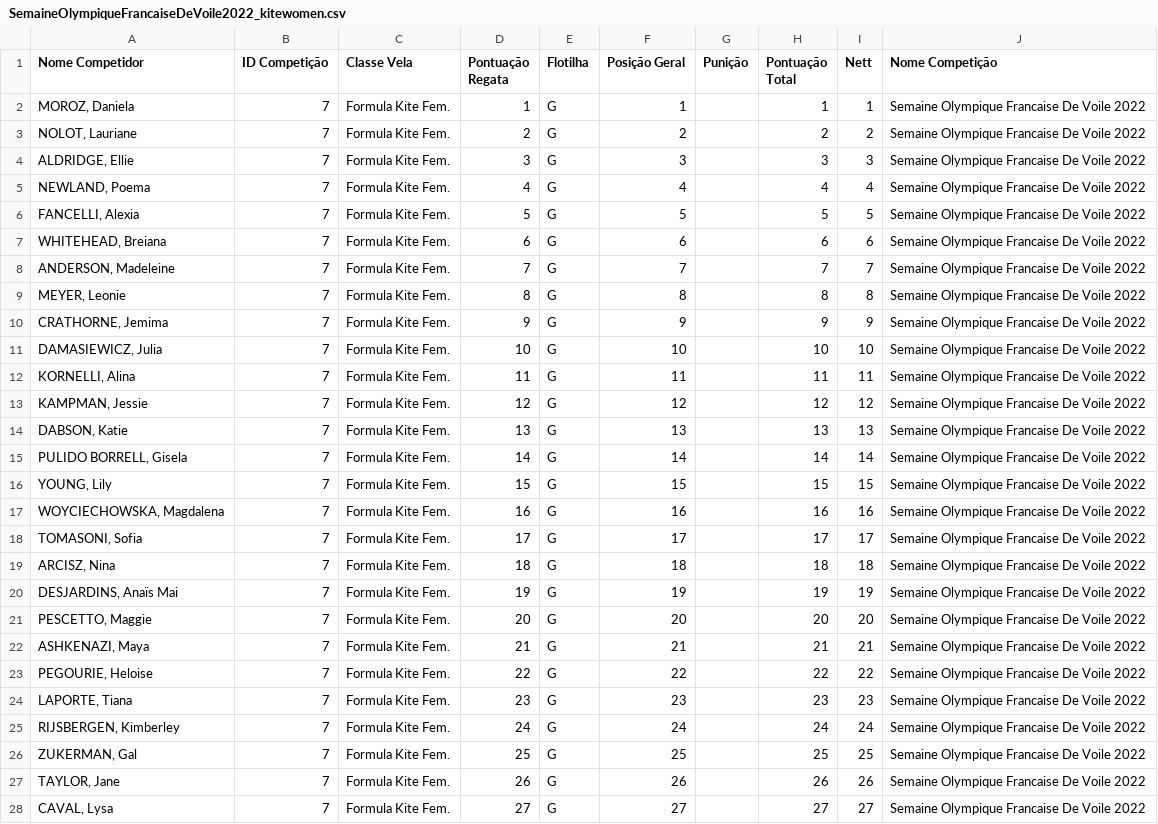
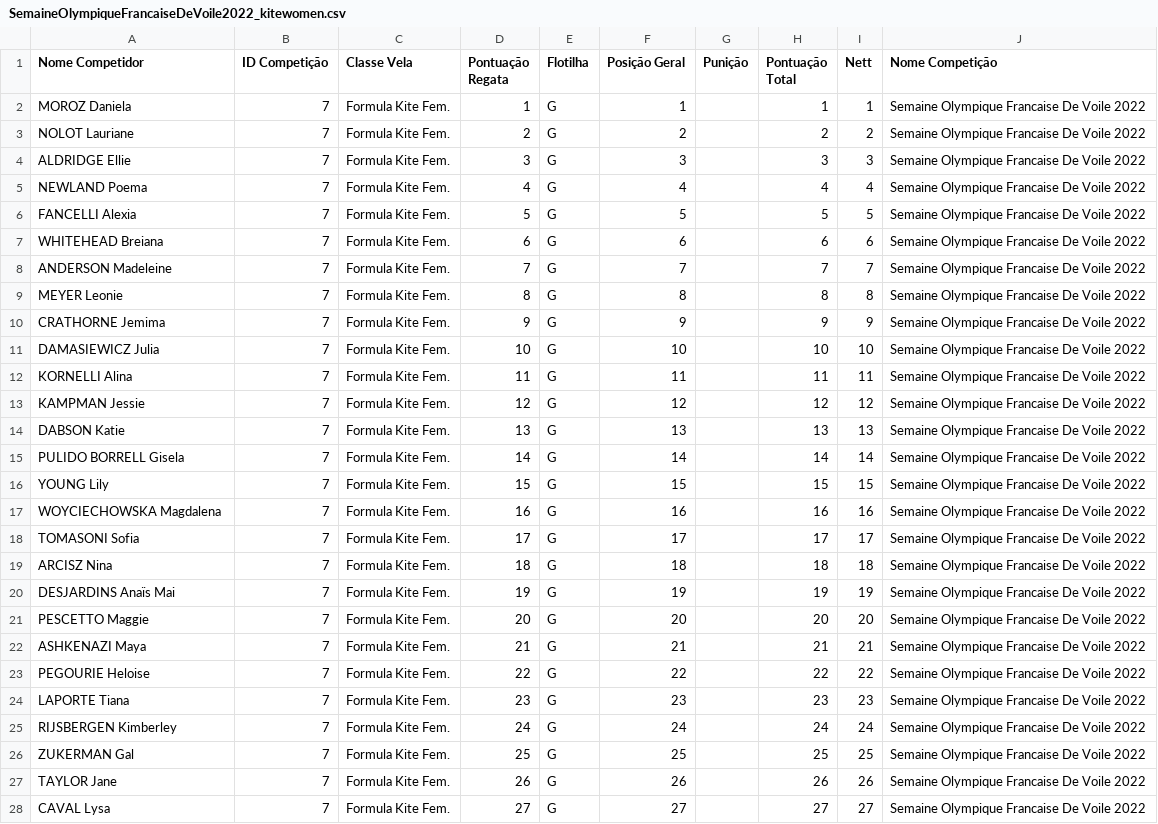
Before and after one commit to cristianolarrea/sailing-rankings, a CSV file: results/SemaineOlympiqueFrancaiseDeVoile2022_kitewomen.csv, drawn as a sheet; only a part is shown; the diff covers the shown part only.

```diff
--- a/results/SemaineOlympiqueFrancaiseDeVoile2022_kitewomen.csv
+++ b/results/SemaineOlympiqueFrancaiseDeVoile2022_kitewomen.csv
@@ -1,28 +1,28 @@
 Nome Competidor,ID Competição,Classe Vela,Pontuação Regata,Flotilha,Posição Geral,Punição,Pontuação Total,Nett,Nome Competição
-"MOROZ, Daniela",7,Formula Kite Fem.,1,G,1,,1,1,Semaine Olympique Francaise De Voile 2022
-"NOLOT, Lauriane",7,Formula Kite Fem.,2,G,2,,2,2,Semaine Olympique Francaise De Voile 2022
-"ALDRIDGE, Ellie",7,Formula Kite Fem.,3,G,3,,3,3,Semaine Olympique Francaise De Voile 2022
-"NEWLAND, Poema",7,Formula Kite Fem.,4,G,4,,4,4,Semaine Olympique Francaise De Voile 2022
-"FANCELLI, Alexia",7,Formula Kite Fem.,5,G,5,,5,5,Semaine Olympique Francaise De Voile 2022
-"WHITEHEAD, Breiana",7,Formula Kite Fem.,6,G,6,,6,6,Semaine Olympique Francaise De Voile 2022
-"ANDERSON, Madeleine",7,Formula Kite Fem.,7,G,7,,7,7,Semaine Olympique Francaise De Voile 2022
-"MEYER, Leonie",7,Formula Kite Fem.,8,G,8,,8,8,Semaine Olympique Francaise De Voile 2022
-"CRATHORNE, Jemima",7,Formula Kite Fem.,9,G,9,,9,9,Semaine Olympique Francaise De Voile 2022
-"DAMASIEWICZ, Julia",7,Formula Kite Fem.,10,G,10,,10,10,Semaine Olympique Francaise De Voile 2022
-"KORNELLI, Alina",7,Formula Kite Fem.,11,G,11,,11,11,Semaine Olympique Francaise De Voile 2022
-"KAMPMAN, Jessie",7,Formula Kite Fem.,12,G,12,,12,12,Semaine Olympique Francaise De Voile 2022
-"DABSON, Katie",7,Formula Kite Fem.,13,G,13,,13,13,Semaine Olympique Francaise De Voile 2022
-"PULIDO BORRELL, Gisela",7,Formula Kite Fem.,14,G,14,,14,14,Semaine Olympique Francaise De Voile 2022
-"YOUNG, Lily",7,Formula Kite Fem.,15,G,15,,15,15,Semaine Olympique Francaise De Voile 2022
-"WOYCIECHOWSKA, Magdalena",7,Formula Kite Fem.,16,G,16,,16,16,Semaine Olympique Francaise De Voile 2022
-"TOMASONI, Sofia",7,Formula Kite Fem.,17,G,17,,17,17,Semaine Olympique Francaise De Voile 2022
-"ARCISZ, Nina",7,Formula Kite Fem.,18,G,18,,18,18,Semaine Olympique Francaise De Voile 2022
-"DESJARDINS, Anaïs Mai",7,Formula Kite Fem.,19,G,19,,19,19,Semaine Olympique Francaise De Voile 2022
-"PESCETTO, Maggie",7,Formula Kite Fem.,20,G,20,,20,20,Semaine Olympique Francaise De Voile 2022
-"ASHKENAZI, Maya",7,Formula Kite Fem.,21,G,21,,21,21,Semaine Olympique Francaise De Voile 2022
-"PEGOURIE, Heloise",7,Formula Kite Fem.,22,G,22,,22,22,Semaine Olympique Francaise De Voile 2022
-"LAPORTE, Tiana",7,Formula Kite Fem.,23,G,23,,23,23,Semaine Olympique Francaise De Voile 2022
-"RIJSBERGEN, Kimberley",7,Formula Kite Fem.,24,G,24,,24,24,Semaine Olympique Francaise De Voile 2022
-"ZUKERMAN, Gal",7,Formula Kite Fem.,25,G,25,,25,25,Semaine Olympique Francaise De Voile 2022
-"TAYLOR, Jane",7,Formula Kite Fem.,26,G,26,,26,26,Semaine Olympique Francaise De Voile 2022
-"CAVAL, Lysa",7,Formula Kite Fem.,27,G,27,,27,27,Semaine Olympique Francaise De Voile 2022
+MOROZ Daniela,7,Formula Kite Fem.,1,G,1,,1,1,Semaine Olympique Francaise De Voile 2022
+NOLOT Lauriane,7,Formula Kite Fem.,2,G,2,,2,2,Semaine Olympique Francaise De Voile 2022
+ALDRIDGE Ellie,7,Formula Kite Fem.,3,G,3,,3,3,Semaine Olympique Francaise De Voile 2022
+NEWLAND Poema,7,Formula Kite Fem.,4,G,4,,4,4,Semaine Olympique Francaise De Voile 2022
+FANCELLI Alexia,7,Formula Kite Fem.,5,G,5,,5,5,Semaine Olympique Francaise De Voile 2022
+WHITEHEAD Breiana,7,Formula Kite Fem.,6,G,6,,6,6,Semaine Olympique Francaise De Voile 2022
+ANDERSON Madeleine,7,Formula Kite Fem.,7,G,7,,7,7,Semaine Olympique Francaise De Voile 2022
+MEYER Leonie,7,Formula Kite Fem.,8,G,8,,8,8,Semaine Olympique Francaise De Voile 2022
+CRATHORNE Jemima,7,Formula Kite Fem.,9,G,9,,9,9,Semaine Olympique Francaise De Voile 2022
+DAMASIEWICZ Julia,7,Formula Kite Fem.,10,G,10,,10,10,Semaine Olympique Francaise De Voile 2022
+KORNELLI Alina,7,Formula Kite Fem.,11,G,11,,11,11,Semaine Olympique Francaise De Voile 2022
+KAMPMAN Jessie,7,Formula Kite Fem.,12,G,12,,12,12,Semaine Olympique Francaise De Voile 2022
+DABSON Katie,7,Formula Kite Fem.,13,G,13,,13,13,Semaine Olympique Francaise De Voile 2022
+PULIDO BORRELL Gisela,7,Formula Kite Fem.,14,G,14,,14,14,Semaine Olympique Francaise De Voile 2022
+YOUNG Lily,7,Formula Kite Fem.,15,G,15,,15,15,Semaine Olympique Francaise De Voile 2022
+WOYCIECHOWSKA Magdalena,7,Formula Kite Fem.,16,G,16,,16,16,Semaine Olympique Francaise De Voile 2022
+TOMASONI Sofia,7,Formula Kite Fem.,17,G,17,,17,17,Semaine Olympique Francaise De Voile 2022
+ARCISZ Nina,7,Formula Kite Fem.,18,G,18,,18,18,Semaine Olympique Francaise De Voile 2022
+DESJARDINS Anaïs Mai,7,Formula Kite Fem.,19,G,19,,19,19,Semaine Olympique Francaise De Voile 2022
+PESCETTO Maggie,7,Formula Kite Fem.,20,G,20,,20,20,Semaine Olympique Francaise De Voile 2022
+ASHKENAZI Maya,7,Formula Kite Fem.,21,G,21,,21,21,Semaine Olympique Francaise De Voile 2022
+PEGOURIE Heloise,7,Formula Kite Fem.,22,G,22,,22,22,Semaine Olympique Francaise De Voile 2022
+LAPORTE Tiana,7,Formula Kite Fem.,23,G,23,,23,23,Semaine Olympique Francaise De Voile 2022
+RIJSBERGEN Kimberley,7,Formula Kite Fem.,24,G,24,,24,24,Semaine Olympique Francaise De Voile 2022
+ZUKERMAN Gal,7,Formula Kite Fem.,25,G,25,,25,25,Semaine Olympique Francaise De Voile 2022
+TAYLOR Jane,7,Formula Kite Fem.,26,G,26,,26,26,Semaine Olympique Francaise De Voile 2022
+CAVAL Lysa,7,Formula Kite Fem.,27,G,27,,27,27,Semaine Olympique Francaise De Voile 2022
```
Also changed, not shown: 15 edited cells elsewhere in this file, results/SemaineOlympiqueFrancaiseDeVoile2022_49er.csv, results/SemaineOlympiqueFrancaiseDeVoile2022_49erFX.csv, 4 other files.
